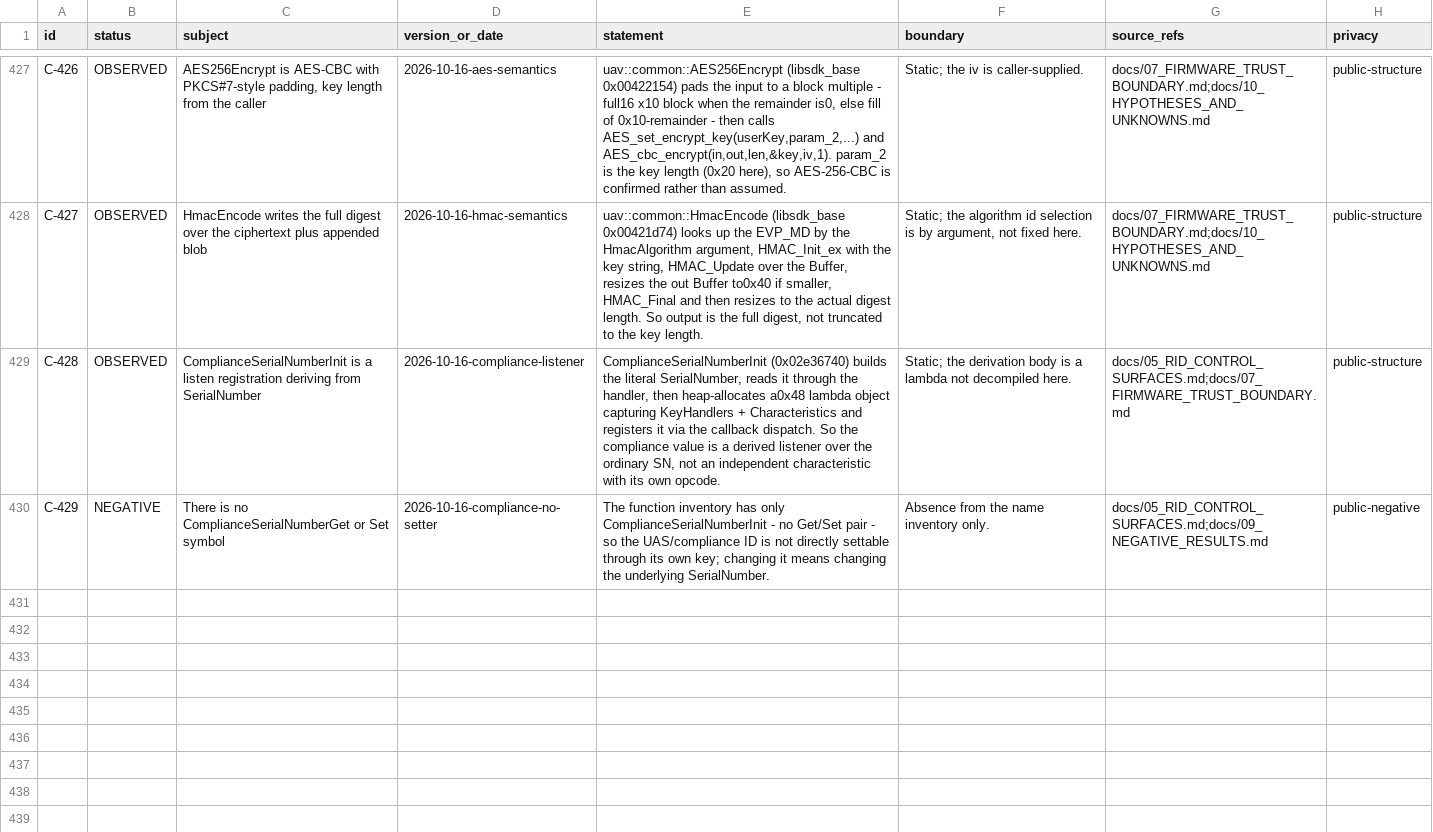
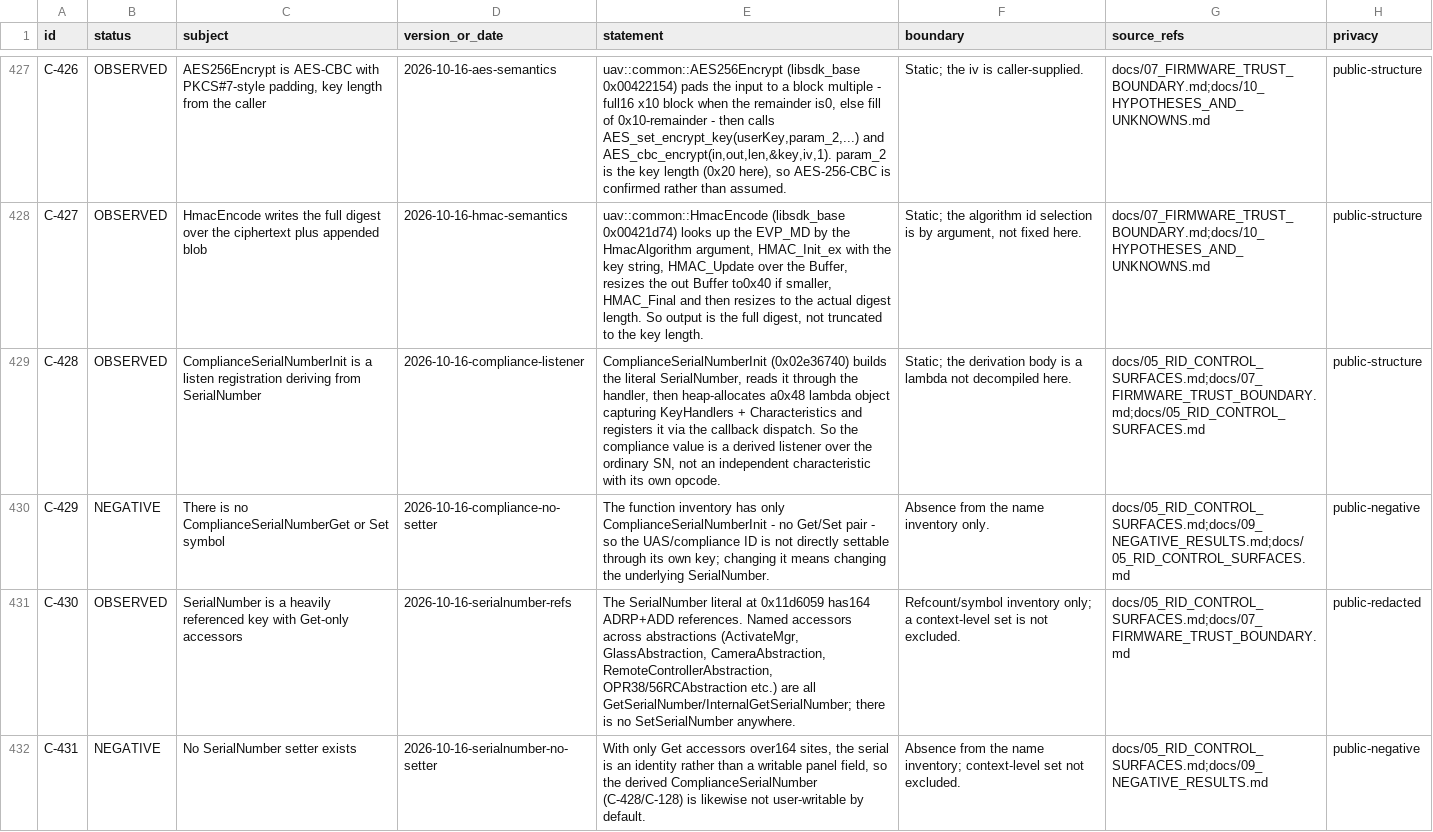
Before and after one commit to Sapphire-Rapids/DJI-RC2-Mini5Pro-Research, a CSV file: evidence/claims.csv, drawn as a sheet; only a part is shown, gaps mark what is left out; the diff names each change by its address in the sheet, - before the commit and + after, or states it on an @@ line.

Commit message:
Characterise SerialNumber as a Get-only identity key
SerialNumber has 164 references and only Get accessors across all abstractions; no SetSerialNumber
exists (C-430).

NEGATIVE: the serial and its derived ComplianceSerialNumber are therefore identities, not writable
panel fields by default (C-431, N-96).

```diff
--- a/evidence/claims.csv
+++ b/evidence/claims.csv
-G429 (source_refs): docs/05_RID_CONTROL_SURFACES.md;docs/07_FIRMWARE_TRUST_BOUNDARY.md
+G429 (source_refs): docs/05_RID_CONTROL_SURFACES.md;docs/07_FIRMWARE_TRUST_BOUNDARY.md;docs/05_RID_CONTROL_SURFACES.md
-G430 (source_refs): docs/05_RID_CONTROL_SURFACES.md;docs/09_NEGATIVE_RESULTS.md
+G430 (source_refs): docs/05_RID_CONTROL_SURFACES.md;docs/09_NEGATIVE_RESULTS.md;docs/05_RID_CONTROL_SURFACES.md
+row 431: C-430 | OBSERVED | SerialNumber is a heavily referenced key with Get-only accessors | 2026-10-16-serialnumber-refs | The SerialNumber literal at 0x11d6059 has164 ADRP+ADD references. Named accessors across abstractions (ActivateMgr, GlassAbstraction, CameraAbstraction, RemoteControllerAbstraction, OPR38/56RCAbstraction etc.) are all GetSerialNumber/InternalGetSerialNumber; there is no SetSerialNumber anywhere. | Refcount/symbol inventory only; a context-level set is not excluded. | docs/05_RID_CONTROL_SURFACES.md;docs/07_FIRMWARE_TRUST_BOUNDARY.md | public-redacted
+row 432: C-431 | NEGATIVE | No SerialNumber setter exists | 2026-10-16-serialnumber-no-setter | With only Get accessors over164 sites, the serial is an identity rather than a writable panel field, so the derived ComplianceSerialNumber (C-428/C-128) is likewise not user-writable by default. | Absence from the name inventory; context-level set not excluded. | docs/05_RID_CONTROL_SURFACES.md;docs/09_NEGATIVE_RESULTS.md | public-negative
```
Also changed, not shown: 5 other files.
